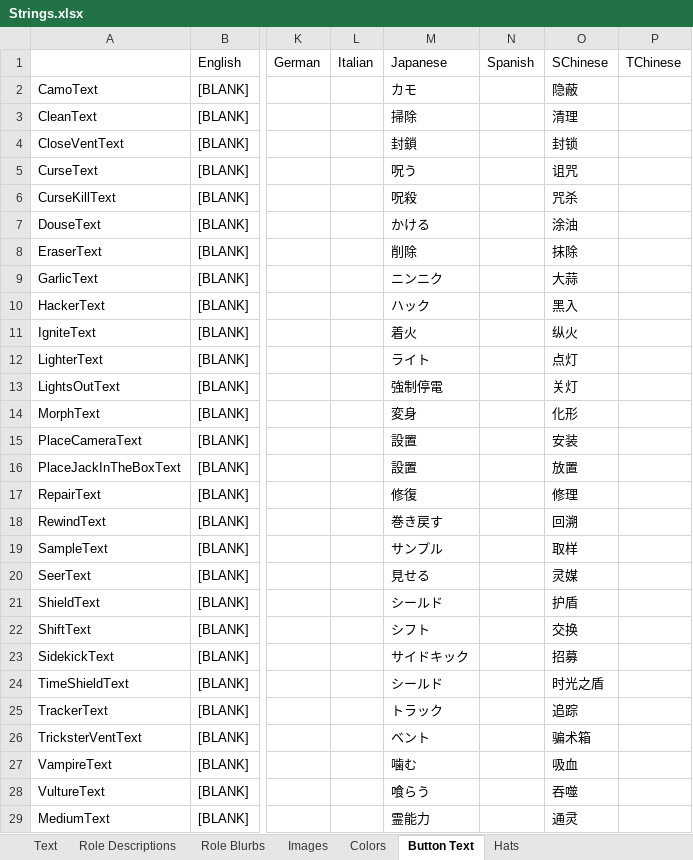
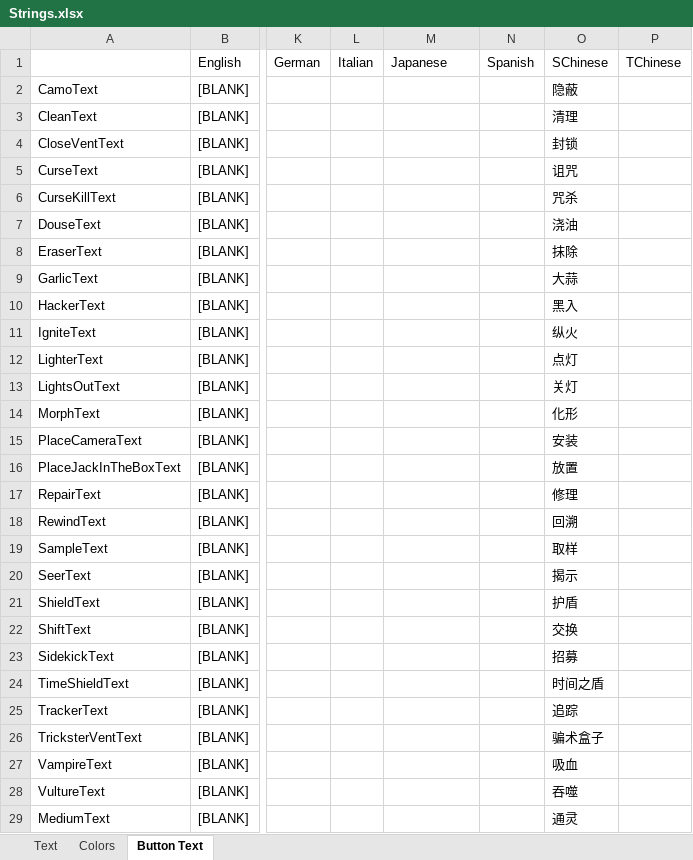
Before and after one commit to dabao40/TheOtherRolesGMIA, an Excel workbook: Strings.xlsx, sheet Button Text, drawn as a sheet; only a part is shown, gaps mark what is left out; values as stored, in another font and other column widths than the file's, no borders; the diff covers the shown part only; the diff names each change by its address in the sheet, - before the commit and + after, or states it on an @@ line.

```diff
--- a/Strings.xlsx (sheet Button Text)
+++ b/Strings.xlsx (sheet Button Text)
-sheet tab: Role Descriptions
-sheet tab: Role Blurbs
-sheet tab: Images
-sheet tab: Hats
-M2: カモ
+M2: (empty)
-M3: 掃除
+M3: (empty)
-M4: 封鎖
+M4: (empty)
-M5: 呪う
+M5: (empty)
-M6: 呪殺
+M6: (empty)
-M7: かける
+M7: (empty)
-O7: 涂油
+O7: 浇油
-M8: 削除
+M8: (empty)
-M9: ニンニク
+M9: (empty)
-M10: ハック
+M10: (empty)
-M11: 着火
+M11: (empty)
-M12: ライト
+M12: (empty)
-M13: 強制停電
+M13: (empty)
-M14: 変身
+M14: (empty)
-M15:M16: 設置
+M15:M16: (empty)
-M17: 修復
+M17: (empty)
-M18: 巻き戻す
+M18: (empty)
-M19: サンプル
+M19: (empty)
-M20: 見せる
+M20: (empty)
-O20: 灵媒
+O20: 揭示
-M21: シールド
+M21: (empty)
-M22: シフト
+M22: (empty)
-M23: サイドキック
+M23: (empty)
-M24: シールド
+M24: (empty)
-O24: 时光之盾
+O24: 时间之盾
-M25: トラック
+M25: (empty)
-M26: ベント
+M26: (empty)
-O26: 骗术箱
+O26: 骗术盒子
-M27: 噛む
+M27: (empty)
-M28: 喰らう
+M28: (empty)
-M29: 霊能力
+M29: (empty)
```
Also changed, not shown: 20 added rows, 6 removed rows and 9 edited cells elsewhere in this sheet, sheet Text, sheet Colors.
